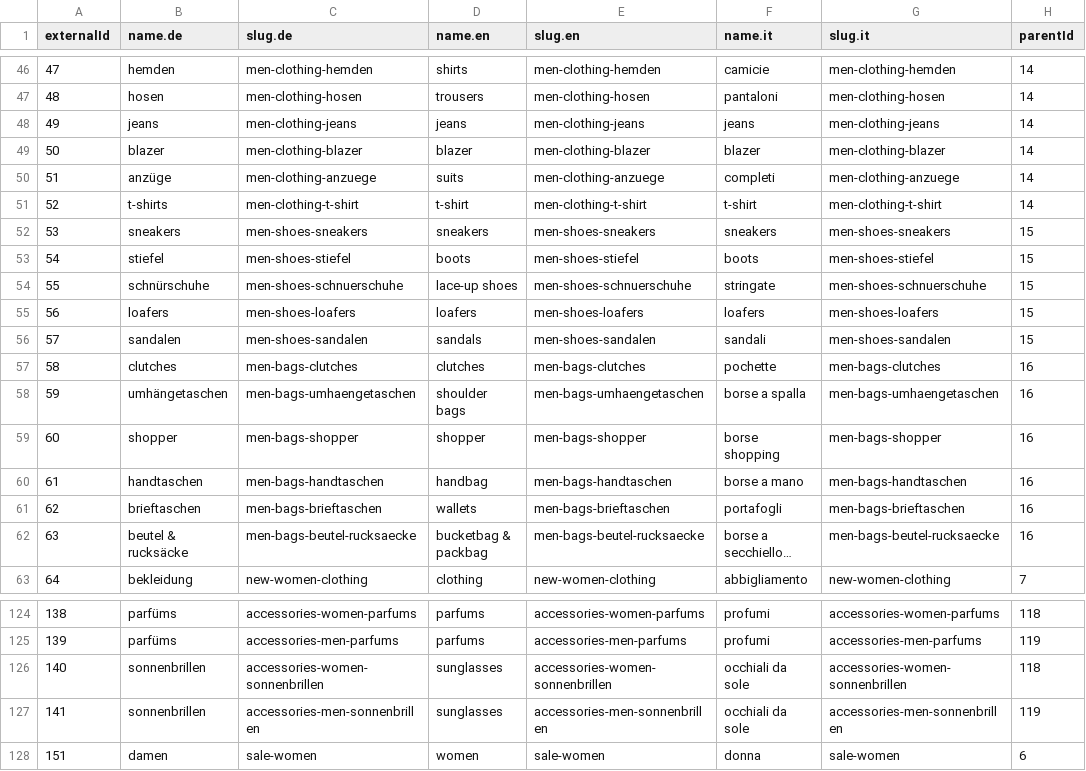
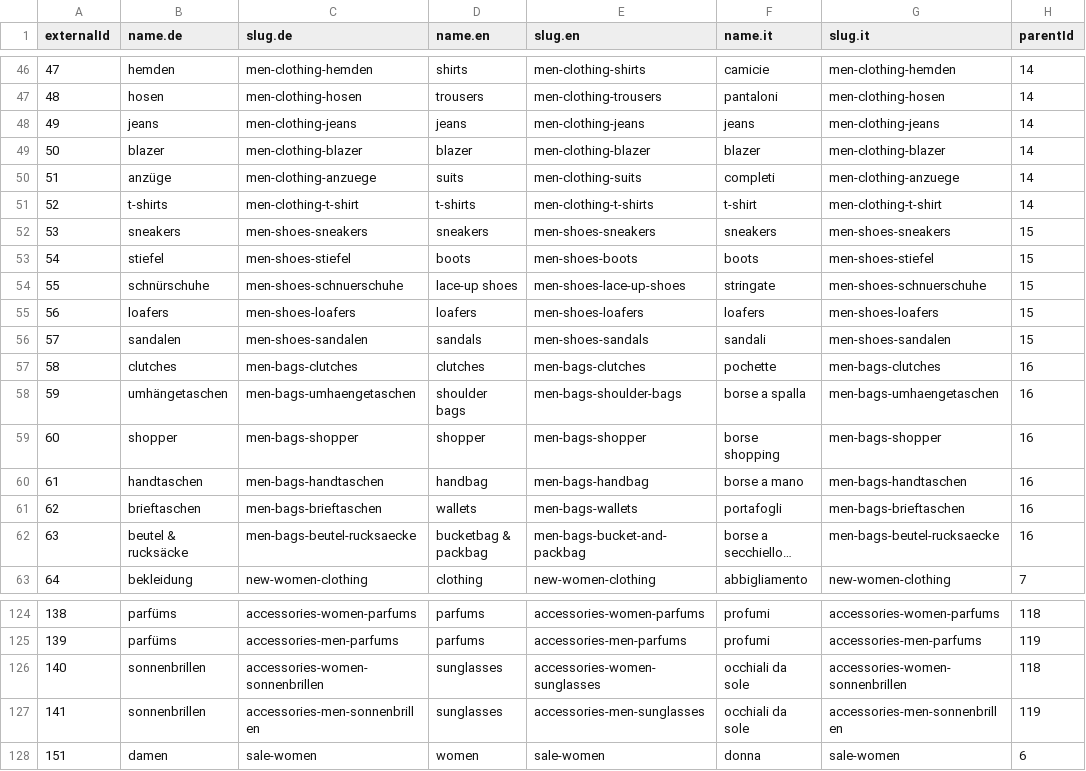
Before and after one commit to commercetools/commercetools-sunrise-data, a CSV file: categories/sunrise-categories.csv, drawn as a sheet; only a part is shown, gaps mark what is left out; long unchanged cells end in …; the diff covers the shown part only; the diff names each change by its address in the sheet, - before the commit and + after, or states it on an @@ line.

Commit message:
All english slugs contain only english words. Refs #14.

```diff
--- a/categories/sunrise-categories.csv
+++ b/categories/sunrise-categories.csv
-E46 (slug.en): men-clothing-hemden
+E46 (slug.en): men-clothing-shirts
-E47 (slug.en): men-clothing-hosen
+E47 (slug.en): men-clothing-trousers
-E50 (slug.en): men-clothing-anzuege
+E50 (slug.en): men-clothing-suits
-D51 (name.en): t-shirt
+D51 (name.en): t-shirts
-E51 (slug.en): men-clothing-t-shirt
+E51 (slug.en): men-clothing-t-shirts
-E53 (slug.en): men-shoes-stiefel
+E53 (slug.en): men-shoes-boots
-E54 (slug.en): men-shoes-schnuerschuhe
+E54 (slug.en): men-shoes-lace-up-shoes
-E56 (slug.en): men-shoes-sandalen
+E56 (slug.en): men-shoes-sandals
-E58 (slug.en): men-bags-umhaengetaschen
+E58 (slug.en): men-bags-shoulder-bags
-E60 (slug.en): men-bags-handtaschen
+E60 (slug.en): men-bags-handbag
-E61 (slug.en): men-bags-brieftaschen
+E61 (slug.en): men-bags-wallets
-E62 (slug.en): men-bags-beutel-rucksaecke
+E62 (slug.en): men-bags-bucket-and-packbag
-E126 (slug.en): accessories-women-sonnenbrillen
+E126 (slug.en): accessories-women-sunglasses
-E127 (slug.en): accessories-men-sonnenbrillen
+E127 (slug.en): accessories-men-sunglasses
```
Also changed, not shown: 49 edited cells elsewhere in this file.
